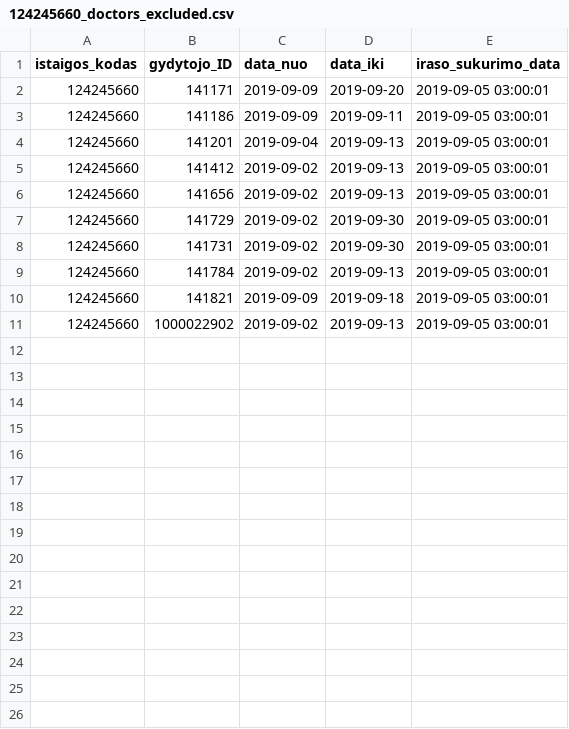
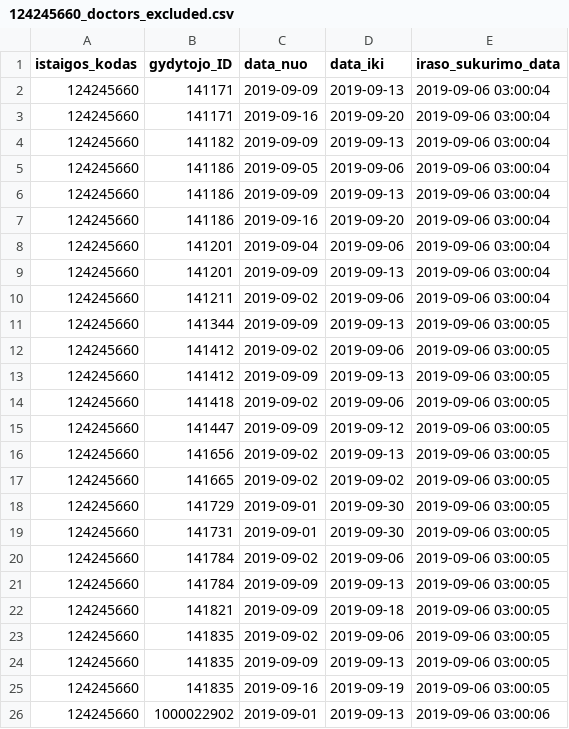
Before and after one commit to vilnius/seskines-poliklinika, a CSV file: 124245660_doctors_excluded.csv, drawn as a sheet.

```diff
--- a/124245660_doctors_excluded.csv
+++ b/124245660_doctors_excluded.csv
@@ -1,11 +1,26 @@
 istaigos_kodas;gydytojo_ID;data_nuo;data_iki;iraso_sukurimo_data
-124245660;141171;2019-09-09;2019-09-20;2019-09-05 03:00:01
-124245660;141186;2019-09-09;2019-09-11;2019-09-05 03:00:01
-124245660;141201;2019-09-04;2019-09-13;2019-09-05 03:00:01
-124245660;141412;2019-09-02;2019-09-13;2019-09-05 03:00:01
-124245660;141656;2019-09-02;2019-09-13;2019-09-05 03:00:01
-124245660;141729;2019-09-02;2019-09-30;2019-09-05 03:00:01
-124245660;141731;2019-09-02;2019-09-30;2019-09-05 03:00:01
-124245660;141784;2019-09-02;2019-09-13;2019-09-05 03:00:01
-124245660;141821;2019-09-09;2019-09-18;2019-09-05 03:00:01
-124245660;1000022902;2019-09-02;2019-09-13;2019-09-05 03:00:01
+124245660;141171;2019-09-09;2019-09-13;2019-09-06 03:00:04
+124245660;141171;2019-09-16;2019-09-20;2019-09-06 03:00:04
+124245660;141182;2019-09-09;2019-09-13;2019-09-06 03:00:04
+124245660;141186;2019-09-05;2019-09-06;2019-09-06 03:00:04
+124245660;141186;2019-09-09;2019-09-13;2019-09-06 03:00:04
+124245660;141186;2019-09-16;2019-09-20;2019-09-06 03:00:04
+124245660;141201;2019-09-04;2019-09-06;2019-09-06 03:00:04
+124245660;141201;2019-09-09;2019-09-13;2019-09-06 03:00:04
+124245660;141211;2019-09-02;2019-09-06;2019-09-06 03:00:04
+124245660;141344;2019-09-09;2019-09-13;2019-09-06 03:00:05
+124245660;141412;2019-09-02;2019-09-06;2019-09-06 03:00:05
+124245660;141412;2019-09-09;2019-09-13;2019-09-06 03:00:05
+124245660;141418;2019-09-02;2019-09-06;2019-09-06 03:00:05
+124245660;141447;2019-09-09;2019-09-12;2019-09-06 03:00:05
+124245660;141656;2019-09-02;2019-09-13;2019-09-06 03:00:05
+124245660;141665;2019-09-02;2019-09-02;2019-09-06 03:00:05
+124245660;141729;2019-09-01;2019-09-30;2019-09-06 03:00:05
+124245660;141731;2019-09-01;2019-09-30;2019-09-06 03:00:05
+124245660;141784;2019-09-02;2019-09-06;2019-09-06 03:00:05
+124245660;141784;2019-09-09;2019-09-13;2019-09-06 03:00:05
+124245660;141821;2019-09-09;2019-09-18;2019-09-06 03:00:05
+124245660;141835;2019-09-02;2019-09-06;2019-09-06 03:00:05
+124245660;141835;2019-09-09;2019-09-13;2019-09-06 03:00:05
+124245660;141835;2019-09-16;2019-09-19;2019-09-06 03:00:05
+124245660;1000022902;2019-09-01;2019-09-13;2019-09-06 03:00:06
```
Also changed, not shown: 124245660_family_doctors_list.csv, 1 other file.
